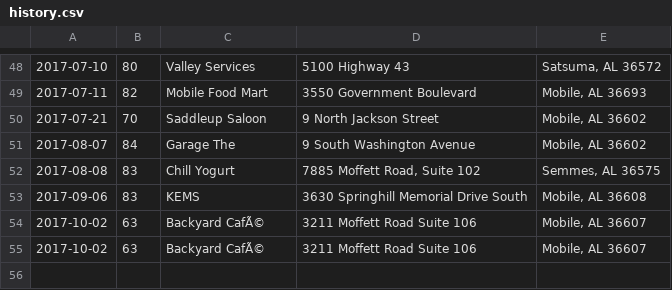
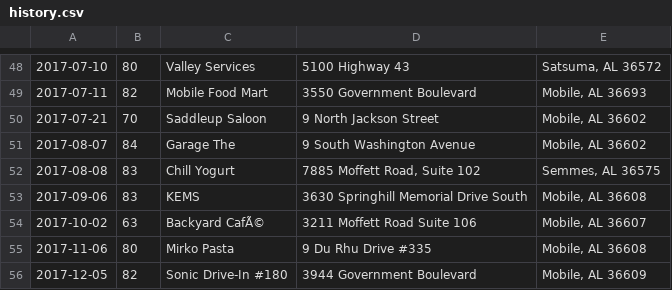
Before and after one commit to leesmith/mobile_bad_eats, a CSV file: history.csv, drawn as a sheet; only a part is shown, gaps mark what is left out; removed rows and columns are numbered as before the commit, all else as after; the diff names each change by its address in the sheet, - before the commit and + after, or states it on an @@ line.

Commit message:
Update history

```diff
--- a/history.csv
+++ b/history.csv
-row 55: 2017-10-02 | 63 | Backyard CafÃ© | 3211 Moffett Road Suite 106 | Mobile, AL 36607
+row 55: 2017-11-06 | 80 | Mirko Pasta | 9 Du Rhu Drive #335 | Mobile, AL 36608
+row 56: 2017-12-05 | 82 | Sonic Drive-In #180 | 3944 Government Boulevard | Mobile, AL 36609
```
